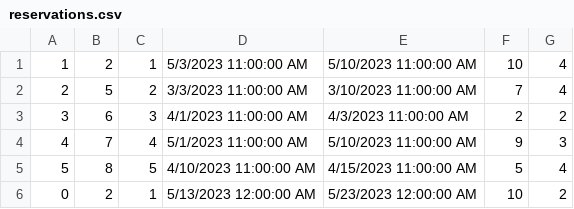
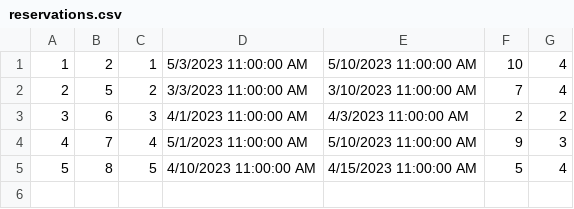
Before and after one commit to teodorazunic/SIMS, a CSV file: SIMS-Initial-Project-main/InitialProject/InitialProject/Resources/Data/reservations.csv, drawn as a sheet; the diff names each change by its address in the sheet, - before the commit and + after, or states it on an @@ line.

Commit message:
added reservation result view

```diff
--- a/SIMS-Initial-Project-main/InitialProject/InitialProject/Resources/Data/reservations.csv
+++ b/SIMS-Initial-Project-main/InitialProject/InitialProject/Resources/Data/reservations.csv
-row 6: 0 | 2 | 1 | 5/13/2023 12:00:00 AM | 5/23/2023 12:00:00 AM | 10 | 2
```
Also changed, not shown: 3 other files.
